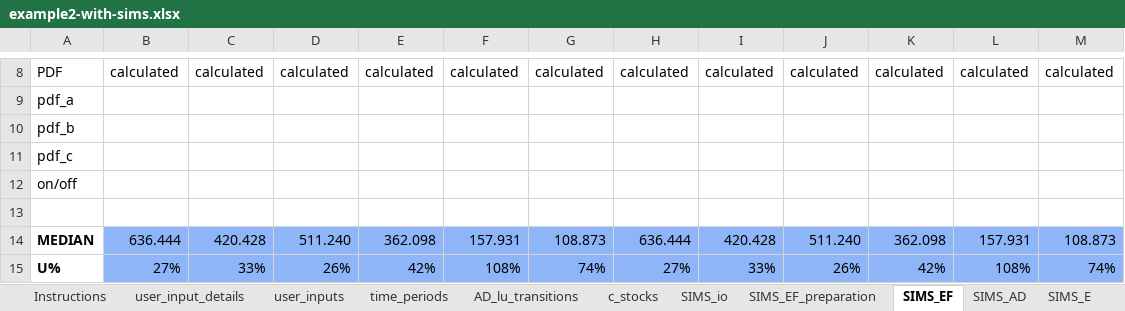
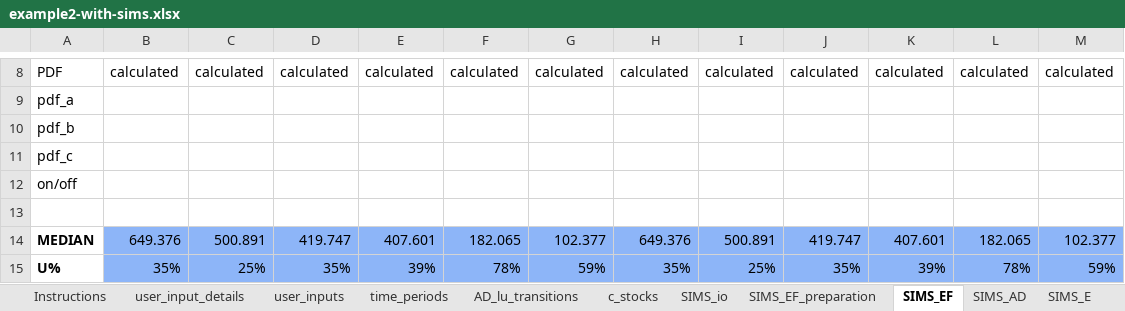
Before and after one commit to openforis/mocaredd, an Excel workbook: inst/extdata/example2-with-sims.xlsx, sheet SIMS_EF, drawn as a sheet; only a part is shown, gaps mark what is left out; values as stored, in another font and other column widths than the file's, no borders; the diff covers the shown part only; the diff names each change by its address in the sheet, - before the commit and + after, or states it on an @@ line.

```diff
--- a/inst/extdata/example2-with-sims.xlsx (sheet SIMS_EF)
+++ b/inst/extdata/example2-with-sims.xlsx (sheet SIMS_EF)
-B14: 636.444
+B14: 649.376
-C14: 420.428
+C14: 500.891
-D14: 511.240
+D14: 419.747
-E14: 362.098
+E14: 407.601
-F14: 157.931
+F14: 182.065
-G14: 108.873
+G14: 102.377
-H14: 636.444
+H14: 649.376
-I14: 420.428
+I14: 500.891
-J14: 511.240
+J14: 419.747
-K14: 362.098
+K14: 407.601
-L14: 157.931
+L14: 182.065
-M14: 108.873
+M14: 102.377
-B15: 27%
+B15: 35%
-C15: 33%
+C15: 25%
-D15: 26%
+D15: 35%
-E15: 42%
+E15: 39%
-F15: 108%
+F15: 78%
-G15: 74%
+G15: 59%
-H15: 27%
+H15: 35%
-I15: 33%
+I15: 25%
-J15: 26%
+J15: 35%
-K15: 42%
+K15: 39%
-L15: 108%
+L15: 78%
-M15: 74%
+M15: 59%
```
Also changed, not shown: 1 added row, 1 removed row and 156 edited cells elsewhere in this sheet, sheet SIMS_E, sheet SIMS_EF_preparation, sheet SIMS_AD, sheet SIMS_io, sheet user_inputs, 4 other files.
